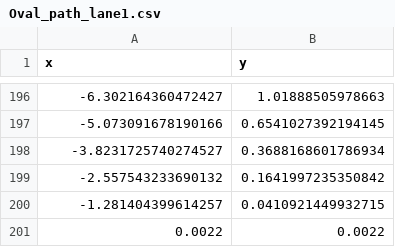
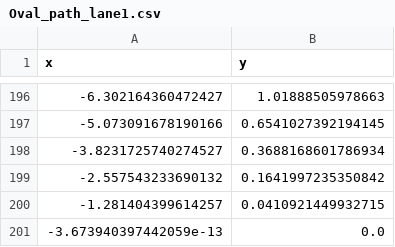
Before and after one commit to EladLange/Team10_ws, a CSV file: src/purepursuit_new/src/drones_path/Oval_path_lane1.csv, drawn as a sheet; only a part is shown, gaps mark what is left out; removed rows and columns are numbered as before the commit, all else as after; the diff names each change by its address in the sheet, - before the commit and + after, or states it on an @@ line.

```diff
--- a/src/purepursuit_new/src/drones_path/Oval_path_lane1.csv
+++ b/src/purepursuit_new/src/drones_path/Oval_path_lane1.csv
-row 201: 0.0022 | 0.0022
+row 201: -3.673940397442059e-13 | 0.0
```
Also changed, not shown: src/purepursuit_new/src/drones_path/Oval_path_lane0.csv, src/purepursuit_new/src/drones_path/Oval_path_lane2.csv, 12 other files.
